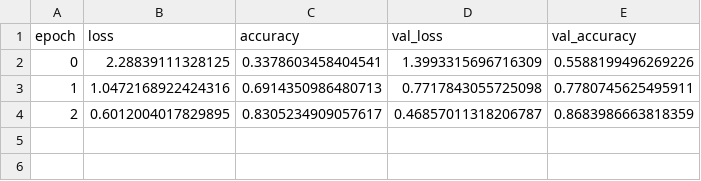
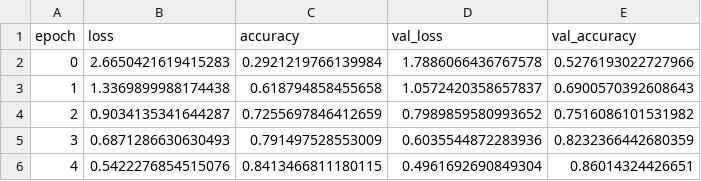
Before and after one commit to PythonFZ/SimTech_2022_04, a CSV file: nodes/MLModel/training_history.csv, drawn as a sheet.

```diff
--- a/nodes/MLModel/training_history.csv
+++ b/nodes/MLModel/training_history.csv
@@ -1,4 +1,6 @@
 epoch,loss,accuracy,val_loss,val_accuracy
-0,2.28839111328125,0.3378603458404541,1.3993315696716309,0.5588199496269226
-1,1.0472168922424316,0.6914350986480713,0.7717843055725098,0.7780745625495911
-2,0.6012004017829895,0.8305234909057617,0.46857011318206787,0.8683986663818359
+0,2.6650421619415283,0.2921219766139984,1.7886066436767578,0.5276193022727966
+1,1.3369899988174438,0.618794858455658,1.0572420358657837,0.6900570392608643
+2,0.9034135341644287,0.7255697846412659,0.7989859580993652,0.7516086101531982
+3,0.6871286630630493,0.791497528553009,0.6035544872283936,0.8232366442680359
+4,0.5422276854515076,0.8413466811180115,0.4961692690849304,0.86014324426651
```
Also changed, not shown: nodes/EvaluateModel/confusion_matrix.csv, 3 other files.
